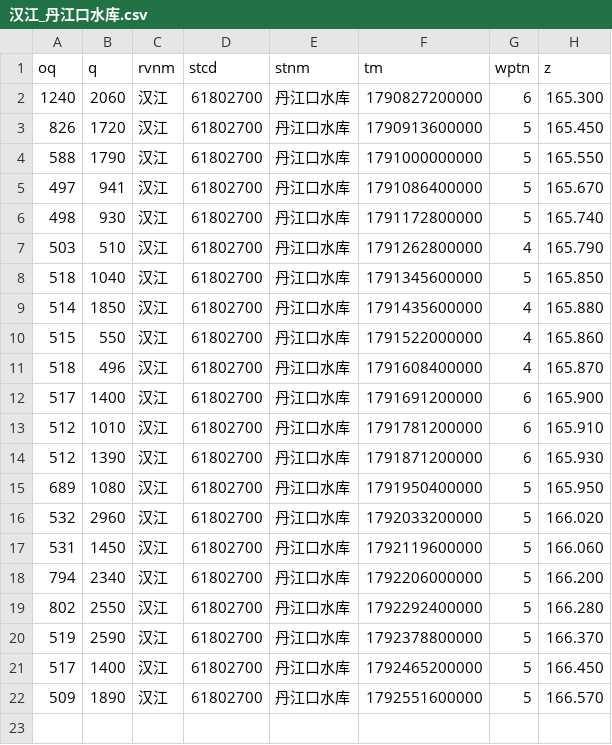
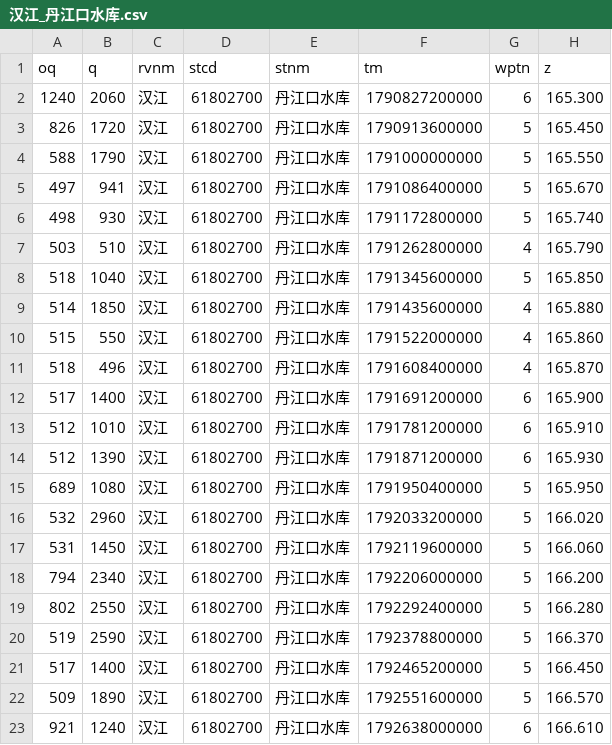
Before and after one commit to cadier-zhou/LongRiver, a CSV file: data/2026-10/汉江_丹江口水库.csv, drawn as a sheet; the diff names each change by its address in the sheet, - before the commit and + after, or states it on an @@ line.

```diff
--- a/data/2026-10/汉江_丹江口水库.csv
+++ b/data/2026-10/汉江_丹江口水库.csv
+row 23: 921 | 1240 | 汉江 | 61802700 | 丹江口水库 | 1792638000000 | 6 | 166.610
```
Also changed, not shown: data/2026-10/洞庭湖湖口_七里山.csv, data/2026-10/长江干流_三峡水库.csv, 12 other files.
